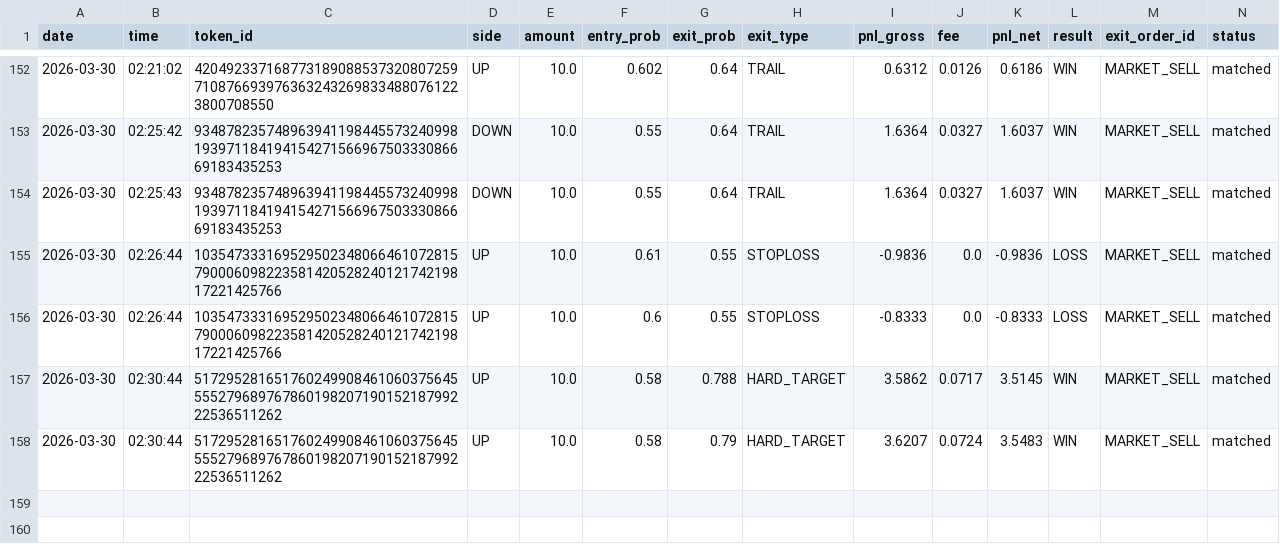
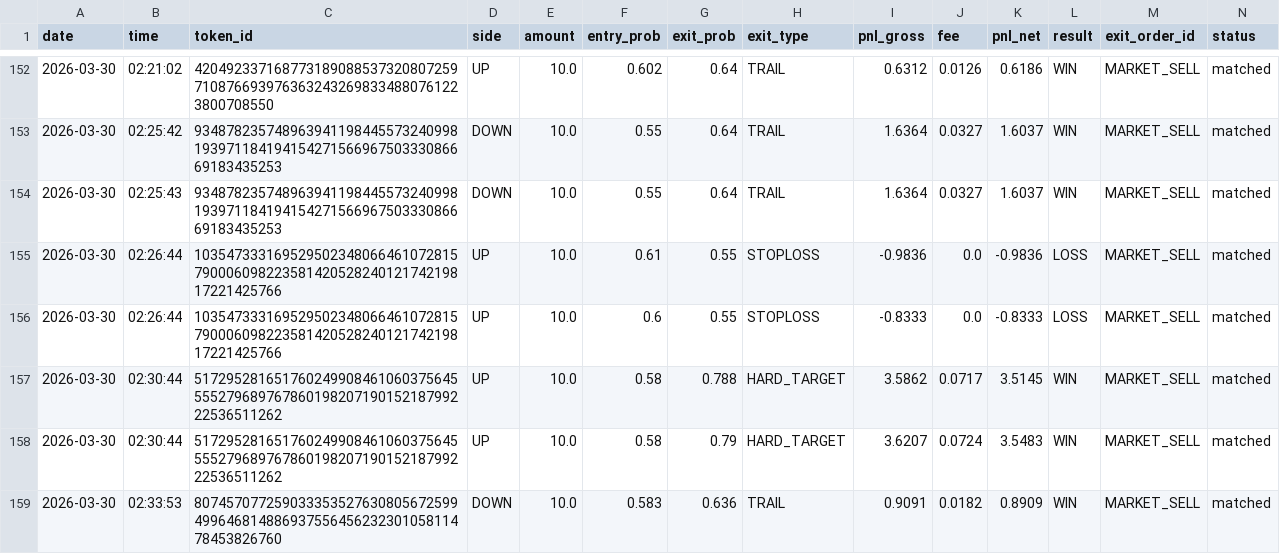
Before and after one commit to gutu99/bot-dashboard, a CSV file: Test1.csv, drawn as a sheet; only a part is shown, gaps mark what is left out.

Commit message:
auto update csv

```diff
--- a/Test1.csv
+++ b/Test1.csv
@@ -158 +158,2 @@ date,time,token_id,side,amount,entry_prob,exit_prob,exit_type,pnl_gross,fee,pnl_
 2026-03-30,02:30:44,51729528165176024990846106037564555527968976786019820719015218799222536511262,UP,10.0,0.58,0.79,HARD_TARGET,3.6207,0.0724,3.5483,WIN,MARKET_SELL,matched
+2026-03-30,02:33:53,80745707725903335352763080567259949964681488693755645623230105811478453826760,DOWN,10.0,0.583,0.636,TRAIL,0.9091,0.0182,0.8909,WIN,MARKET_SELL,matched
```
